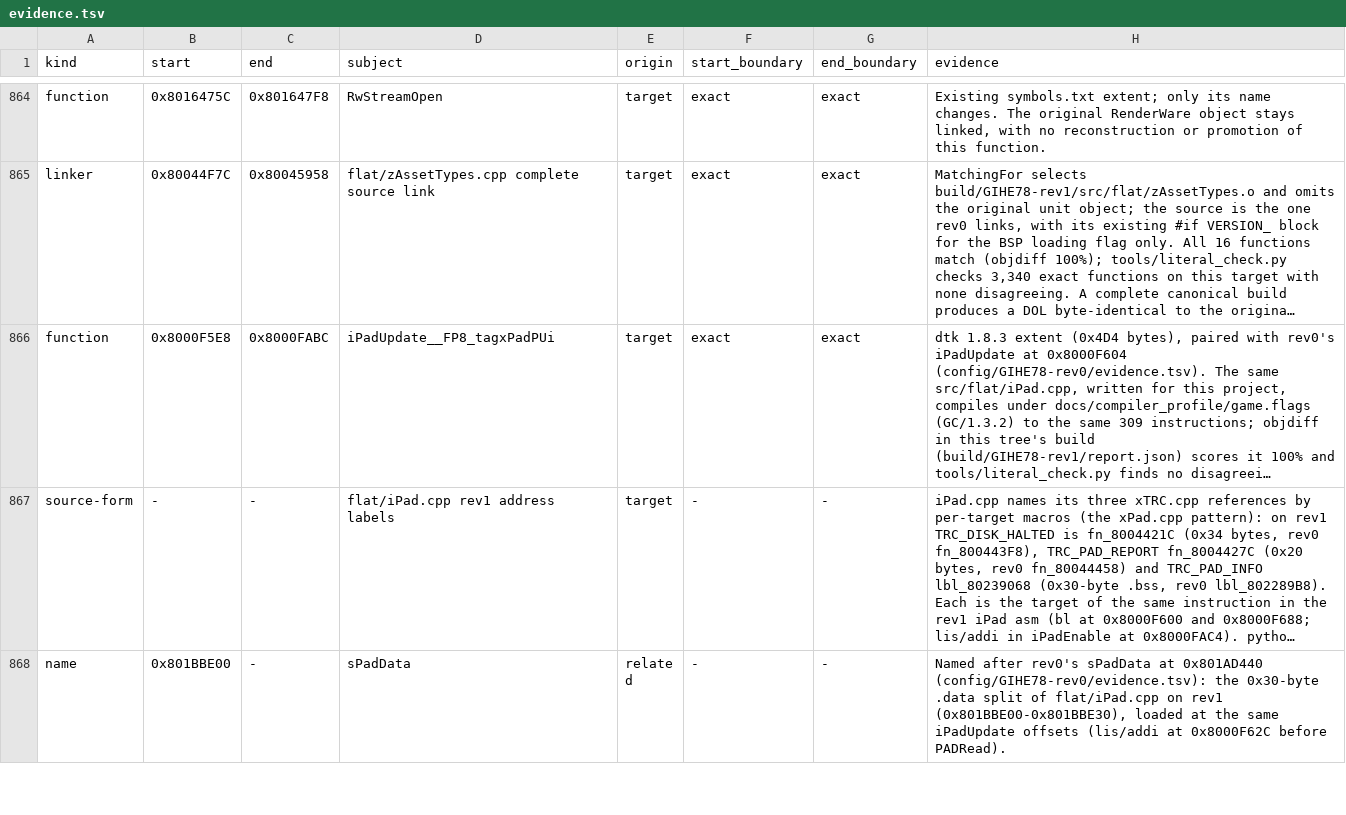
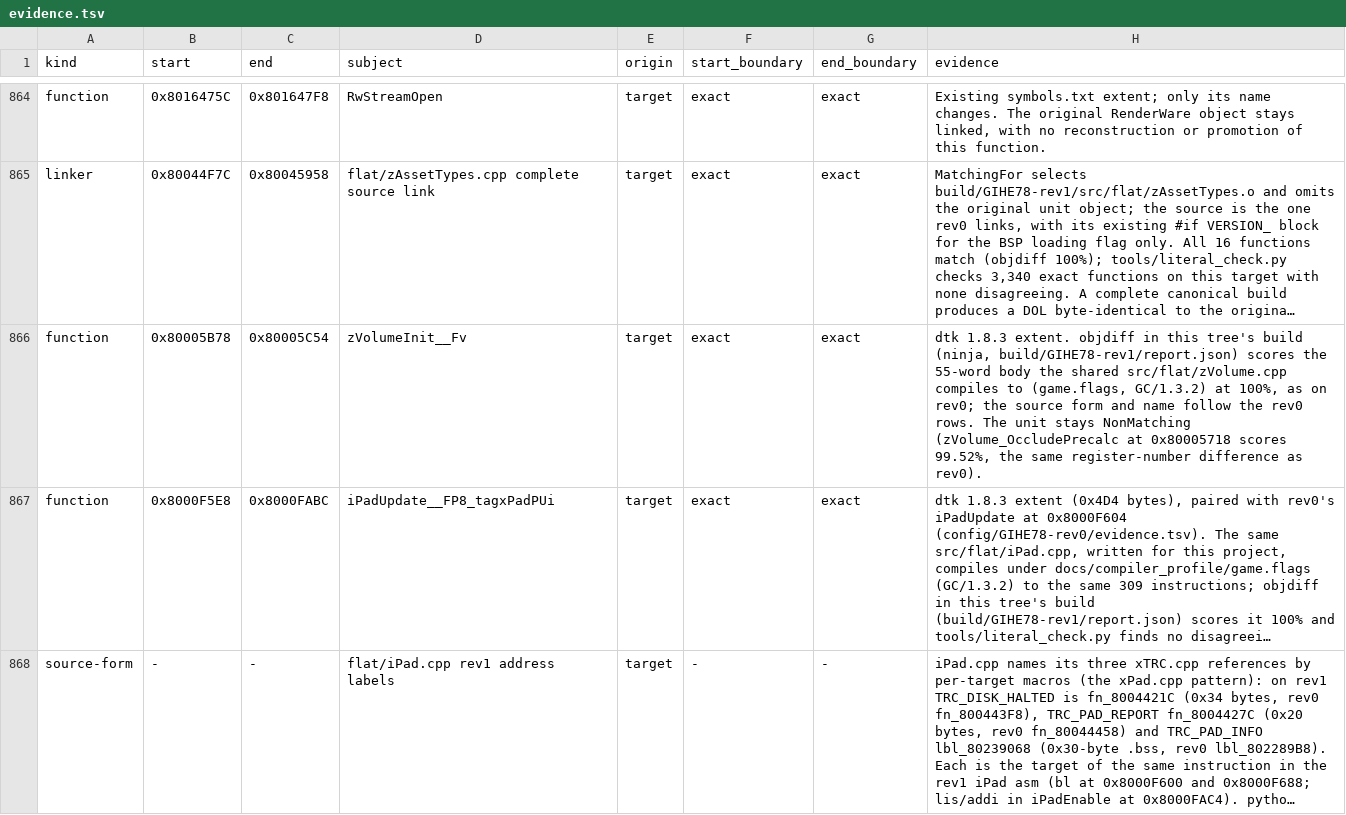
Before and after one commit to mitsevox/n100f, a TSV file: config/GIHE78-rev1/evidence.tsv, drawn as a sheet; only a part is shown, gaps mark what is left out; the shorter side is filled out with more unchanged rows; long unchanged cells end in …; the diff names each change by its address in the sheet, - before the commit and + after, or states it on an @@ line.

```diff
--- a/config/GIHE78-rev1/evidence.tsv
+++ b/config/GIHE78-rev1/evidence.tsv
+row 866: function | 0x80005B78 | 0x80005C54 | zVolumeInit__Fv | target | exact | exact | dtk 1.8.3 extent. objdiff in this tree's build (ninja, build/GIHE78-rev1/report.json) scores the 55-word body the shared src/flat/zVolume.cpp compiles to (game.flags, GC/1.3.2) at 100%, as on rev0; the source form and name follow the rev0 rows. The unit stays NonMatching (zVolume_OccludePrecalc at 0x80005718 scores 99.52%, the same register-number difference as rev0).
```
Also changed, not shown: 2 other files.
